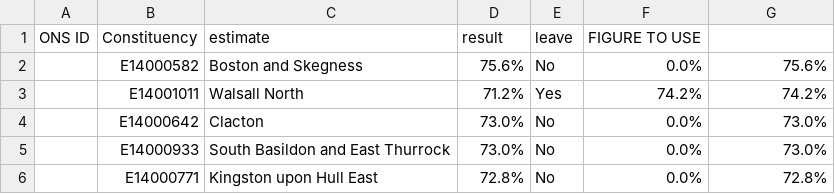
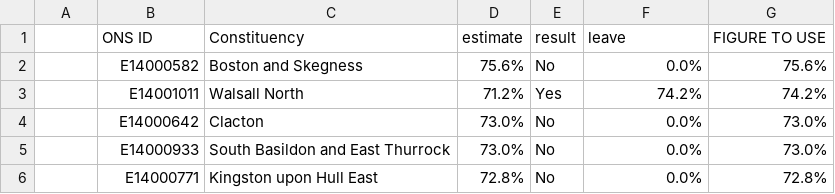
Before and after one commit to harryb328/Data_Bootcamp_Final_Project, a CSV file: eureferendum_constitunecy.csv, drawn as a sheet; only a part is shown; removed rows and columns are numbered as before the commit, all else as after; the diff names each change by its address in the sheet, - before the commit and + after, or states it on an @@ line.

Commit message:
Update eureferendum_constitunecy.csv

```diff
--- a/eureferendum_constitunecy.csv
+++ b/eureferendum_constitunecy.csv
-row 1: ONS ID | Constituency | estimate | result | leave | FIGURE TO USE
+row 1:  | ONS ID | Constituency | estimate | result | leave | FIGURE TO USE
```
